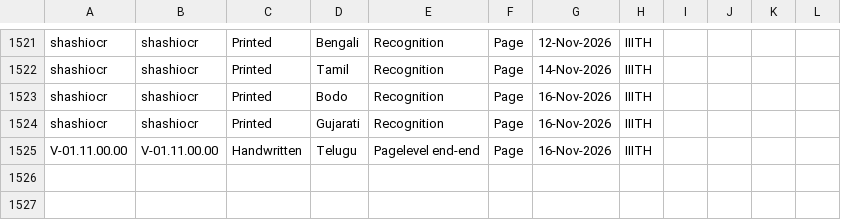
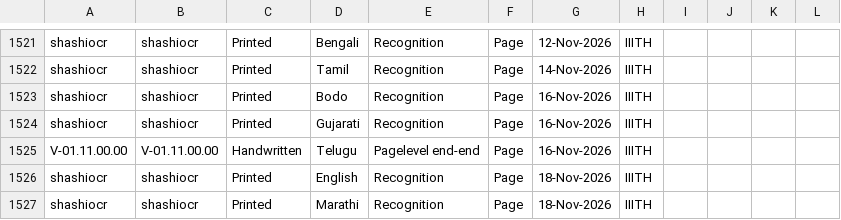
Before and after one commit to radhakrishnadeshpande/nltmapiatlas, a CSV file: data.csv, drawn as a sheet; only a part is shown, gaps mark what is left out.

Commit message:
Update API list (1526 rows)

```diff
--- a/data.csv
+++ b/data.csv
@@ -1525 +1525,3 @@
 "V-01.11.00.00","V-01.11.00.00","Handwritten","Telugu","Pagelevel end-end","Page","16-Nov-2026","IIITH","","","",""
+"shashiocr","shashiocr","Printed","English","Recognition","Page","18-Nov-2026","IIITH","","","",""
+"shashiocr","shashiocr","Printed","Marathi","Recognition","Page","18-Nov-2026","IIITH","","","",""
```
